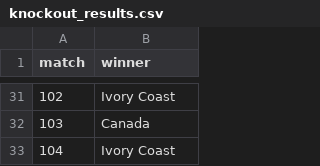
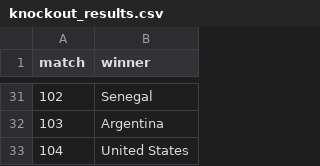
Before and after one commit to riteshwarade/wc26, a CSV file: results/knockout_results.csv, drawn as a sheet; only a part is shown, gaps mark what is left out; the diff covers the shown part only.

```diff
--- a/results/knockout_results.csv
+++ b/results/knockout_results.csv
@@ -31,3 +31,3 @@ match,winner
-102,Ivory Coast
-103,Canada
-104,Ivory Coast
+102,Senegal
+103,Argentina
+104,United States
```
Also changed, not shown: 18 edited cells elsewhere in this file, results/group_results.csv, 44 other files.
